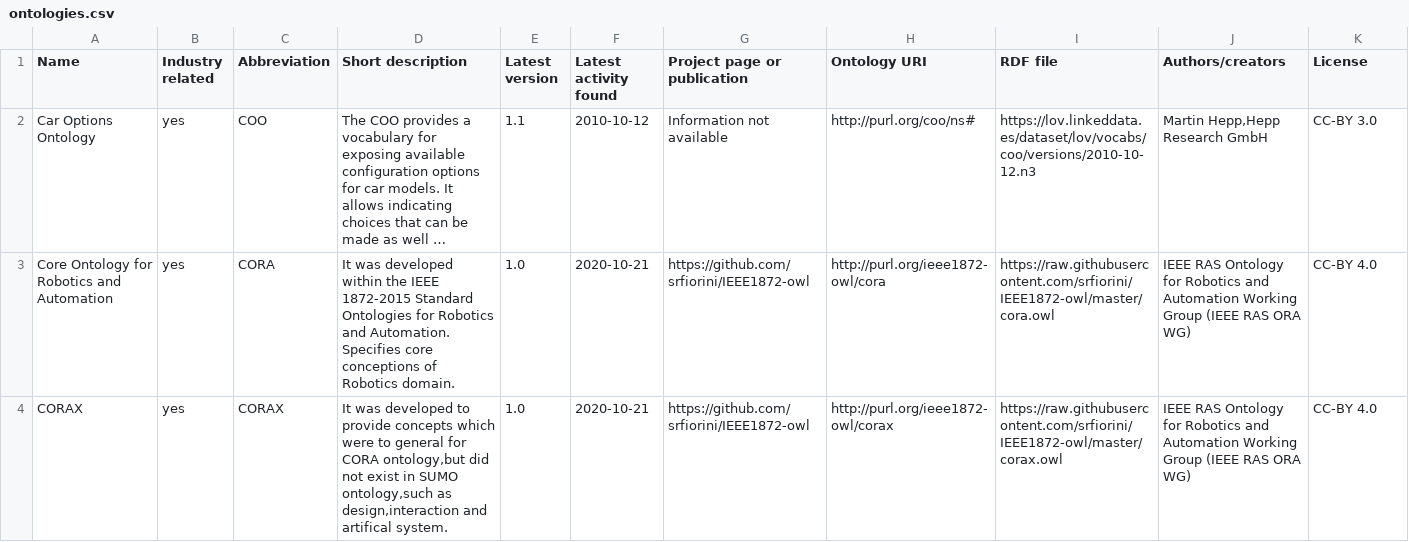
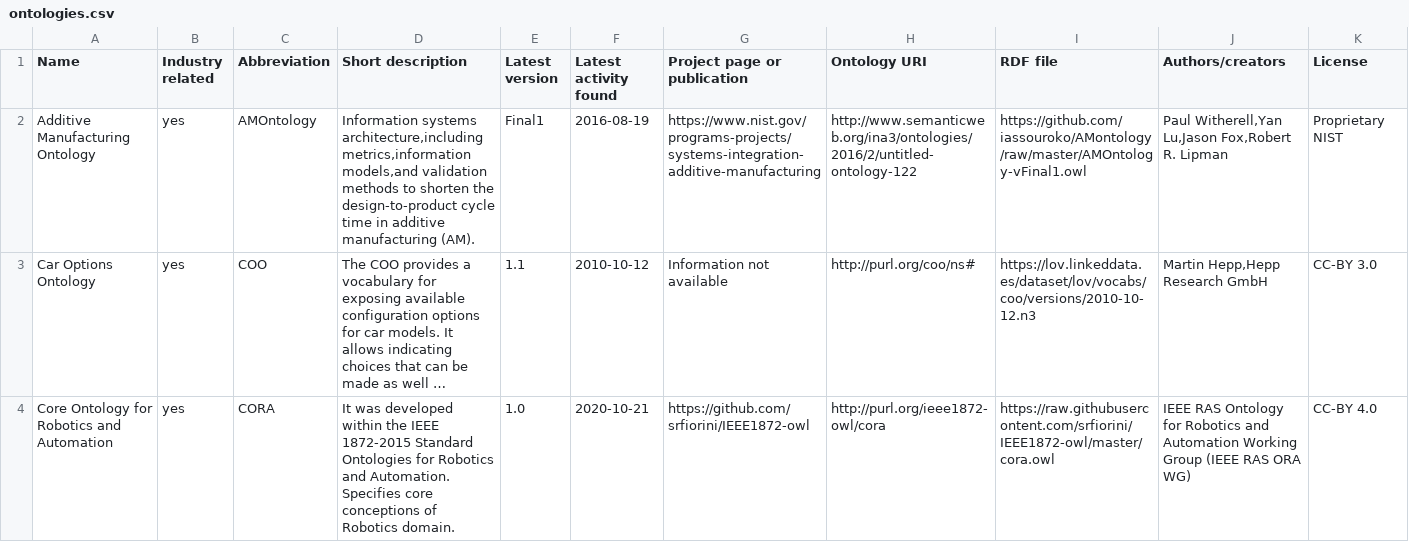
Before and after one commit to k00ni/manufacturing-industry-ontology-list, a CSV file: ontologies.csv, drawn as a sheet; only a part is shown; the shorter side is filled out with more unchanged rows; long unchanged cells end in …; the diff names each change by its address in the sheet, - before the commit and + after, or states it on an @@ line.

Commit message:
Additive manufacturing ontology (AMontology) (#7)
* * Entries:Readme, CSV-File, Graphviz-File

* readded car options ontology

* Update ontologies.csv

* * corrections, version & owl link

* * reverted correction of version and owl File, vFinal1 is correct
* Note. that further ontology files of this repo are included

* Update ontologies.csv

---------

Co-authored-by: parok <paul-robert.kaestner@imise.uni-leipzig.de>
Co-authored-by: Konrad Abicht <hi@inspirito.de>

```diff
--- a/ontologies.csv
+++ b/ontologies.csv
+row 2: Additive Manufacturing Ontology | yes | AMOntology | Information systems architecture,including metrics,information models,and validation methods to shorten the design-to-product cycle time in additive manufacturing (AM). | Final1 | 2016-08-19 | https://www.nist.gov/programs-projects/systems-integration-additive-manufacturing | http://www.semanticweb.org/ina3/ontologies/2016/2/untitled-ontology-122 | https://github.com/iassouroko/AMontology/raw/master/AMOntology-vFinal1.owl | Paul Witherell,Yan Lu,Jason Fox,Robert R. Lipman | Proprietary NIST
```
Also changed, not shown: 2 other files.
